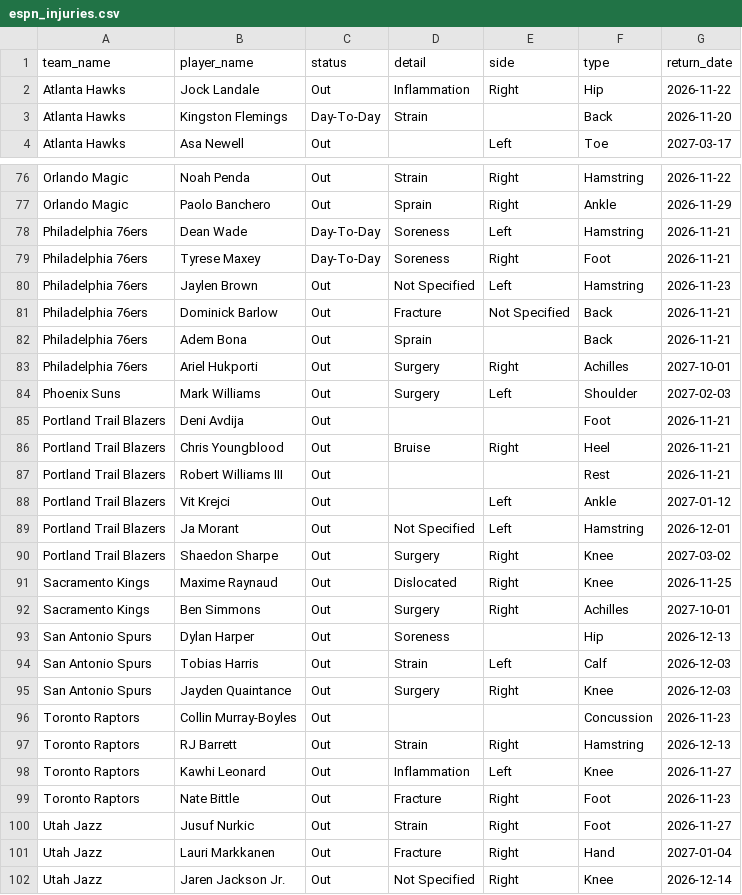
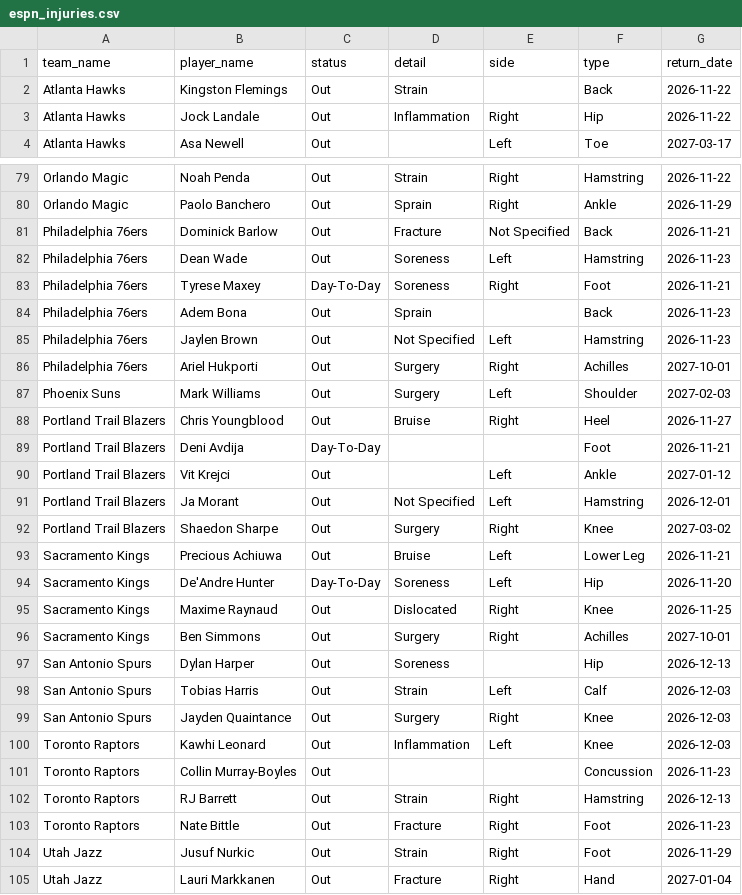
Before and after one commit to Thakky001/NBA, a CSV file: data/raw/espn_injuries.csv, drawn as a sheet; only a part is shown, gaps mark what is left out; the shorter side is filled out with more unchanged rows; the diff covers the shown part only.

```diff
--- a/data/raw/espn_injuries.csv
+++ b/data/raw/espn_injuries.csv
@@ -1,4 +1,4 @@
 team_name,player_name,status,detail,side,type,return_date
+Atlanta Hawks,Kingston Flemings,Out,Strain,,Back,2026-11-22
 Atlanta Hawks,Jock Landale,Out,Inflammation,Right,Hip,2026-11-22
-Atlanta Hawks,Kingston Flemings,Day-To-Day,Strain,,Back,2026-11-20
 Atlanta Hawks,Asa Newell,Out,,Left,Toe,2027-03-17
@@ -77,12 +80,11 @@ Orlando Magic,Noah Penda,Out,Strain,Right,Hamstring,2026-11-22
 Orlando Magic,Paolo Banchero,Out,Sprain,Right,Ankle,2026-11-29
-Philadelphia 76ers,Dean Wade,Day-To-Day,Soreness,Left,Hamstring,2026-11-21
+Philadelphia 76ers,Dominick Barlow,Out,Fracture,Not Specified,Back,2026-11-21
+Philadelphia 76ers,Dean Wade,Out,Soreness,Left,Hamstring,2026-11-23
 Philadelphia 76ers,Tyrese Maxey,Day-To-Day,Soreness,Right,Foot,2026-11-21
+Philadelphia 76ers,Adem Bona,Out,Sprain,,Back,2026-11-23
 Philadelphia 76ers,Jaylen Brown,Out,Not Specified,Left,Hamstring,2026-11-23
-Philadelphia 76ers,Dominick Barlow,Out,Fracture,Not Specified,Back,2026-11-21
-Philadelphia 76ers,Adem Bona,Out,Sprain,,Back,2026-11-21
 Philadelphia 76ers,Ariel Hukporti,Out,Surgery,Right,Achilles,2027-10-01
 Phoenix Suns,Mark Williams,Out,Surgery,Left,Shoulder,2027-02-03
-Portland Trail Blazers,Deni Avdija,Out,,,Foot,2026-11-21
-Portland Trail Blazers,Chris Youngblood,Out,Bruise,Right,Heel,2026-11-21
-Portland Trail Blazers,Robert Williams III,Out,,,Rest,2026-11-21
+Portland Trail Blazers,Chris Youngblood,Out,Bruise,Right,Heel,2026-11-27
+Portland Trail Blazers,Deni Avdija,Day-To-Day,,,Foot,2026-11-21
 Portland Trail Blazers,Vit Krejci,Out,,Left,Ankle,2027-01-12
@@ -90,2 +92,4 @@ Portland Trail Blazers,Ja Morant,Out,Not Specified,Left,Hamstring,2026-12-01
 Portland Trail Blazers,Shaedon Sharpe,Out,Surgery,Right,Knee,2027-03-02
+Sacramento Kings,Precious Achiuwa,Out,Bruise,Left,Lower Leg,2026-11-21
+Sacramento Kings,De'Andre Hunter,Day-To-Day,Soreness,Left,Hip,2026-11-20
 Sacramento Kings,Maxime Raynaud,Out,Dislocated,Right,Knee,2026-11-25
@@ -95,7 +99,7 @@ San Antonio Spurs,Tobias Harris,Out,Strain,Left,Calf,2026-12-03
 San Antonio Spurs,Jayden Quaintance,Out,Surgery,Right,Knee,2026-12-03
+Toronto Raptors,Kawhi Leonard,Out,Inflammation,Left,Knee,2026-12-03
 Toronto Raptors,Collin Murray-Boyles,Out,,,Concussion,2026-11-23
 Toronto Raptors,RJ Barrett,Out,Strain,Right,Hamstring,2026-12-13
-Toronto Raptors,Kawhi Leonard,Out,Inflammation,Left,Knee,2026-11-27
 Toronto Raptors,Nate Bittle,Out,Fracture,Right,Foot,2026-11-23
-Utah Jazz,Jusuf Nurkic,Out,Strain,Right,Foot,2026-11-27
+Utah Jazz,Jusuf Nurkic,Out,Strain,Right,Foot,2026-11-29
 Utah Jazz,Lauri Markkanen,Out,Fracture,Right,Hand,2027-01-04
```
Also changed, not shown: 10 added rows, 7 removed rows, 1 moved row and 7 edited cells elsewhere in this file, data/raw/predictions_ledger.csv, 2 other files.
